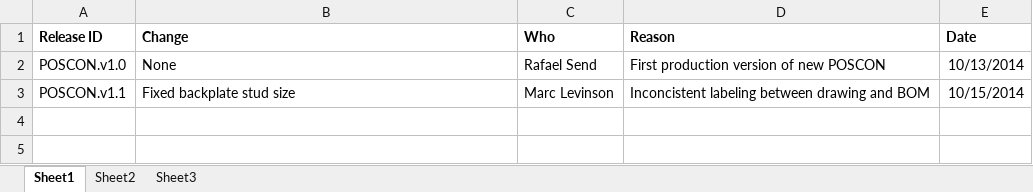
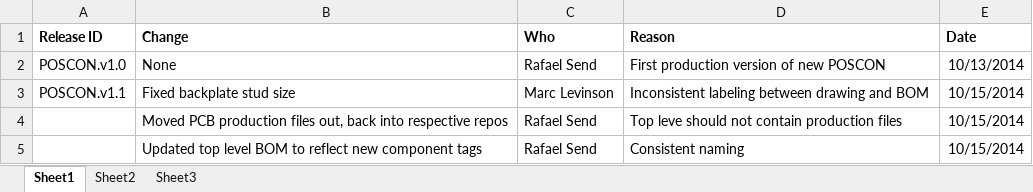
Before and after one commit to codeshelf/POSCON, an Excel workbook: POSCON.ECO.xlsx, sheet Sheet1, drawn as a sheet; values as stored, in another font and other column widths than the file's, no borders; the diff names each change by its address in the sheet, - before the commit and + after, or states it on an @@ line.

```diff
--- a/POSCON.ECO.xlsx (sheet Sheet1)
+++ b/POSCON.ECO.xlsx (sheet Sheet1)
-D3 (Reason): Inconcistent labeling between drawing and BOM
+D3 (Reason): Inconsistent labeling between drawing and BOM
+row 4:  | Moved PCB production files out, back into respective repos | Rafael Send | Top leve should not contain production files | 10/15/2014
+row 5:  | Updated top level BOM to reflect new component tags | Rafael Send | Consistent naming | 10/15/2014
```
Also changed, not shown: POSCON.BOM.xlsx, 1 other file.
